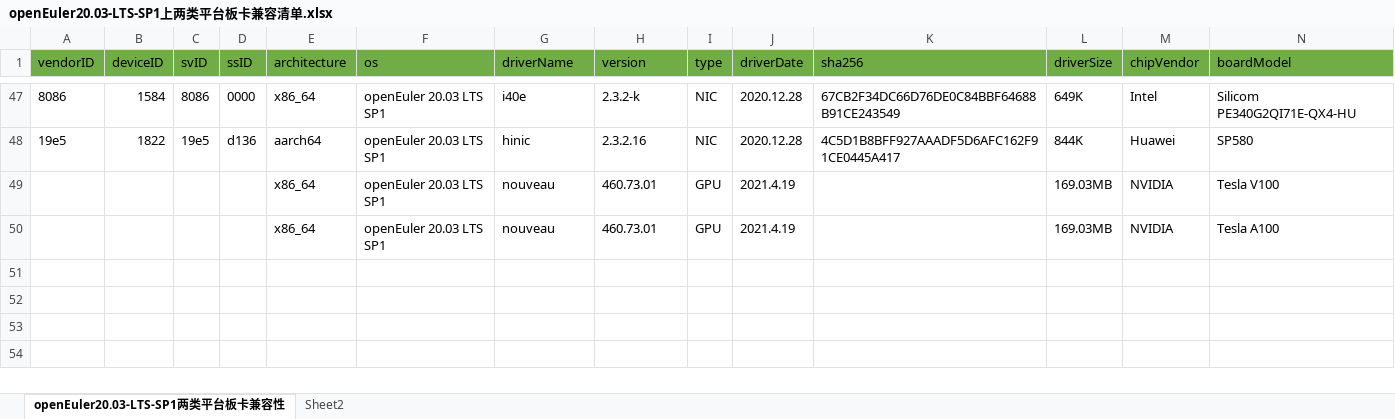
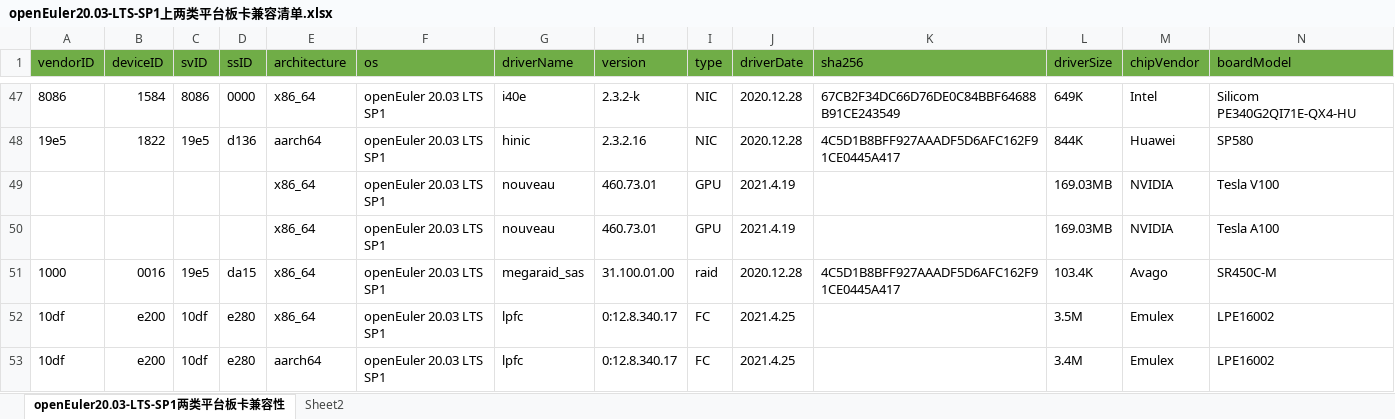
Before and after one commit to openeuler-mirror/website-v2, an Excel workbook: data/compatibility/openEuler20.03-LTS-SP1上两类平台板卡兼容清单.xlsx, sheet openEuler20.03-LTS-SP1两类平台板卡兼容性, drawn as a sheet; only a part is shown, gaps mark what is left out; values as stored, in another font and other column widths than the file's, no borders; rows hold the shown columns only; the diff names each change by its address in the sheet, - before the commit and + after, or states it on an @@ line.

```diff
--- a/data/compatibility/openEuler20.03-LTS-SP1上两类平台板卡兼容清单.xlsx (sheet openEuler20.03-LTS-SP1两类平台板卡兼容性)
+++ b/data/compatibility/openEuler20.03-LTS-SP1上两类平台板卡兼容清单.xlsx (sheet openEuler20.03-LTS-SP1两类平台板卡兼容性)
+row 51: 1000 | 0016 | 19e5 | da15 | x86_64 | openEuler 20.03 LTS SP1 | megaraid_sas | 31.100.01.00 | raid | 2020.12.28 | 4C5D1B8BFF927AAADF5D6AFC162F91CE0445A417 | 103.4K | Avago | SR450C-M
+row 52: 10df | e200 | 10df | e280 | x86_64 | openEuler 20.03 LTS SP1 | lpfc | 0:12.8.340.17 | FC | 2021.4.25 |  | 3.5M | Emulex | LPE16002
+row 53: 10df | e200 | 10df | e280 | aarch64 | openEuler 20.03 LTS SP1 | lpfc | 0:12.8.340.17 | FC | 2021.4.25 |  | 3.4M | Emulex | LPE16002
```
Also changed, not shown: sheet Sheet2, 2 other files.
